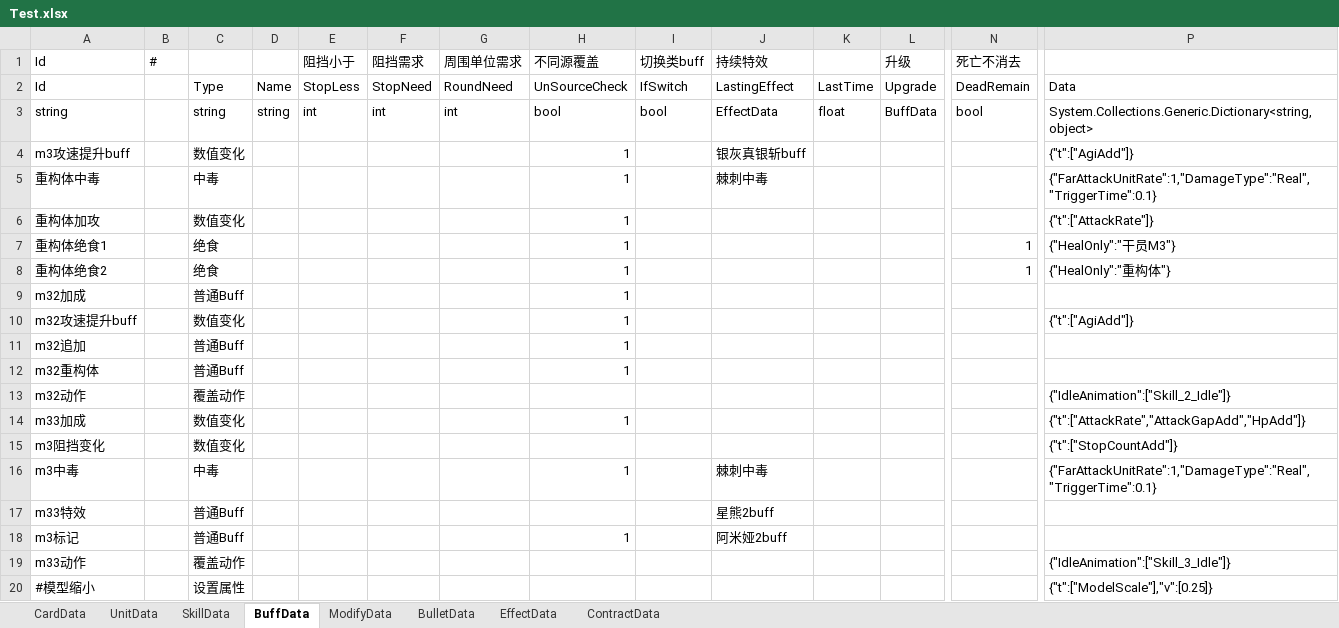
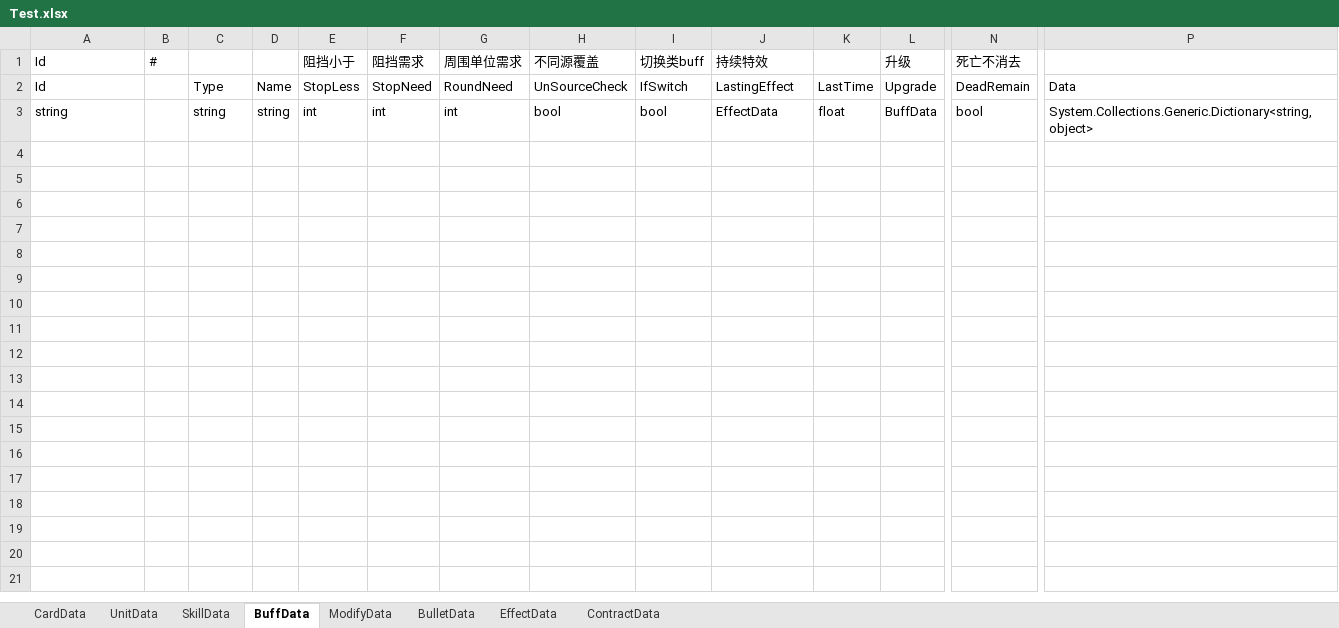
Before and after one commit to XR-857342619/ArkN, an Excel workbook: Excel/Main/Test.xlsx, sheet BuffData, drawn as a sheet; only a part is shown, gaps mark what is left out; values as stored, in another font and other column widths than the file's, no borders; rows hold the shown columns only; the diff names each change by its address in the sheet, - before the commit and + after, or states it on an @@ line.

```diff
--- a/Excel/Main/Test.xlsx (sheet BuffData)
+++ b/Excel/Main/Test.xlsx (sheet BuffData)
-row 4: m3攻速提升buff |  | 数值变化 |  |  |  |  | 1 |  | 银灰真银斩buff |  |  |  | {"t":["AgiAdd"]}
-row 5: 重构体中毒 |  | 中毒 |  |  |  |  | 1 |  | 棘刺中毒 |  |  |  | {"FarAttackUnitRate":1,"DamageType":"Real","TriggerTime":0.1}
-row 6: 重构体加攻 |  | 数值变化 |  |  |  |  | 1 |  |  |  |  |  | {"t":["AttackRate"]}
-row 7: 重构体绝食1 |  | 绝食 |  |  |  |  | 1 |  |  |  |  | 1 | {"HealOnly":"干员M3"}
-row 8: 重构体绝食2 |  | 绝食 |  |  |  |  | 1 |  |  |  |  | 1 | {"HealOnly":"重构体"}
-row 9: m32加成 |  | 普通Buff |  |  |  |  | 1
-row 10: m32攻速提升buff |  | 数值变化 |  |  |  |  | 1 |  |  |  |  |  | {"t":["AgiAdd"]}
-row 11: m32追加 |  | 普通Buff |  |  |  |  | 1
-row 12: m32重构体 |  | 普通Buff |  |  |  |  | 1
-row 13: m32动作 |  | 覆盖动作 |  |  |  |  |  |  |  |  |  |  | {"IdleAnimation":["Skill_2_Idle"]}
-row 14: m33加成 |  | 数值变化 |  |  |  |  | 1 |  |  |  |  |  | {"t":["AttackRate","AttackGapAdd","HpAdd"]}
-row 15: m3阻挡变化 |  | 数值变化 |  |  |  |  |  |  |  |  |  |  | {"t":["StopCountAdd"]}
-row 16: m3中毒 |  | 中毒 |  |  |  |  | 1 |  | 棘刺中毒 |  |  |  | {"FarAttackUnitRate":1,"DamageType":"Real","TriggerTime":0.1}
-row 17: m33特效 |  | 普通Buff |  |  |  |  |  |  | 星熊2buff
-row 18: m3标记 |  | 普通Buff |  |  |  |  | 1 |  | 阿米娅2buff
-row 19: m33动作 |  | 覆盖动作 |  |  |  |  |  |  |  |  |  |  | {"IdleAnimation":["Skill_3_Idle"]}
-row 20: #模型缩小 |  | 设置属性 |  |  |  |  |  |  |  |  |  |  | {"t":["ModelScale"],"v":[0.25]}
```
Also changed, not shown: sheet SkillData, sheet UnitData, sheet BulletData, sheet CardData, 5 other files.
